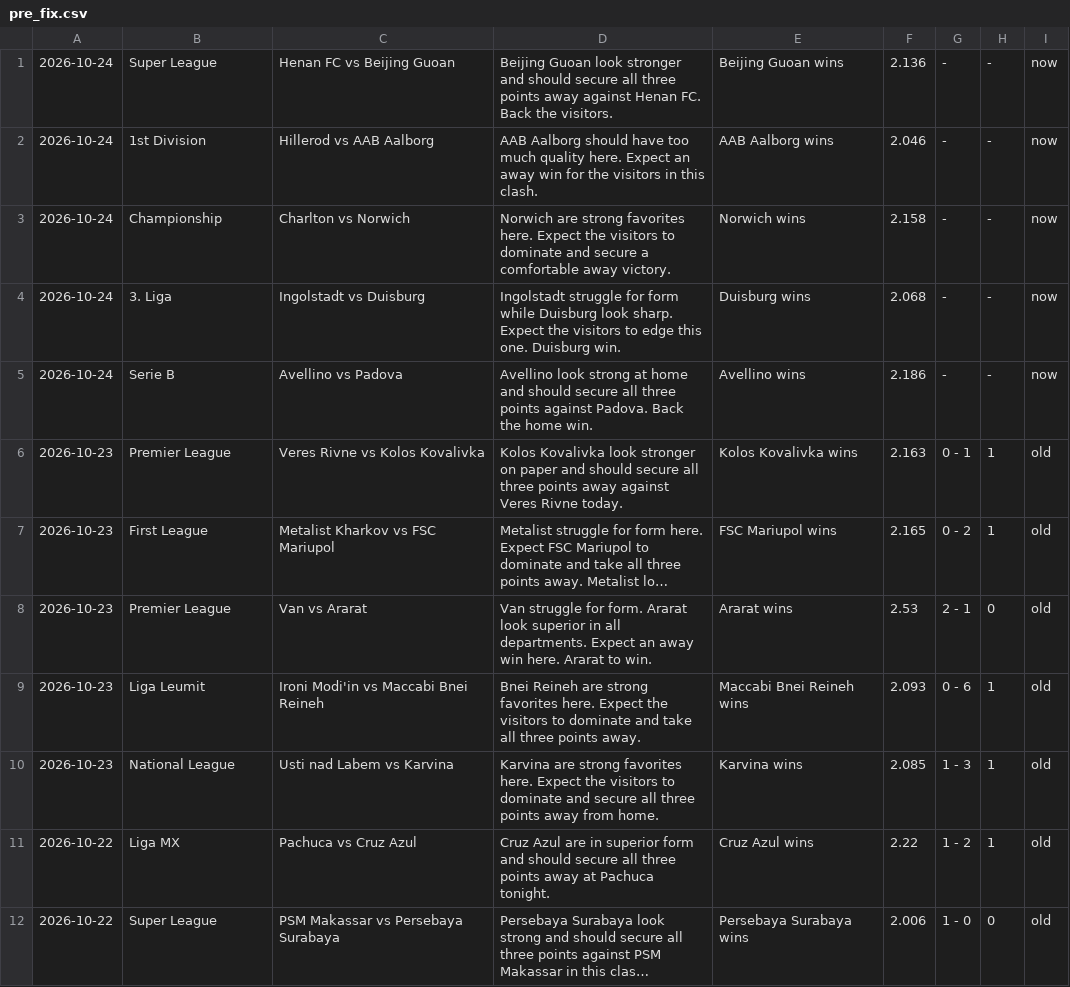
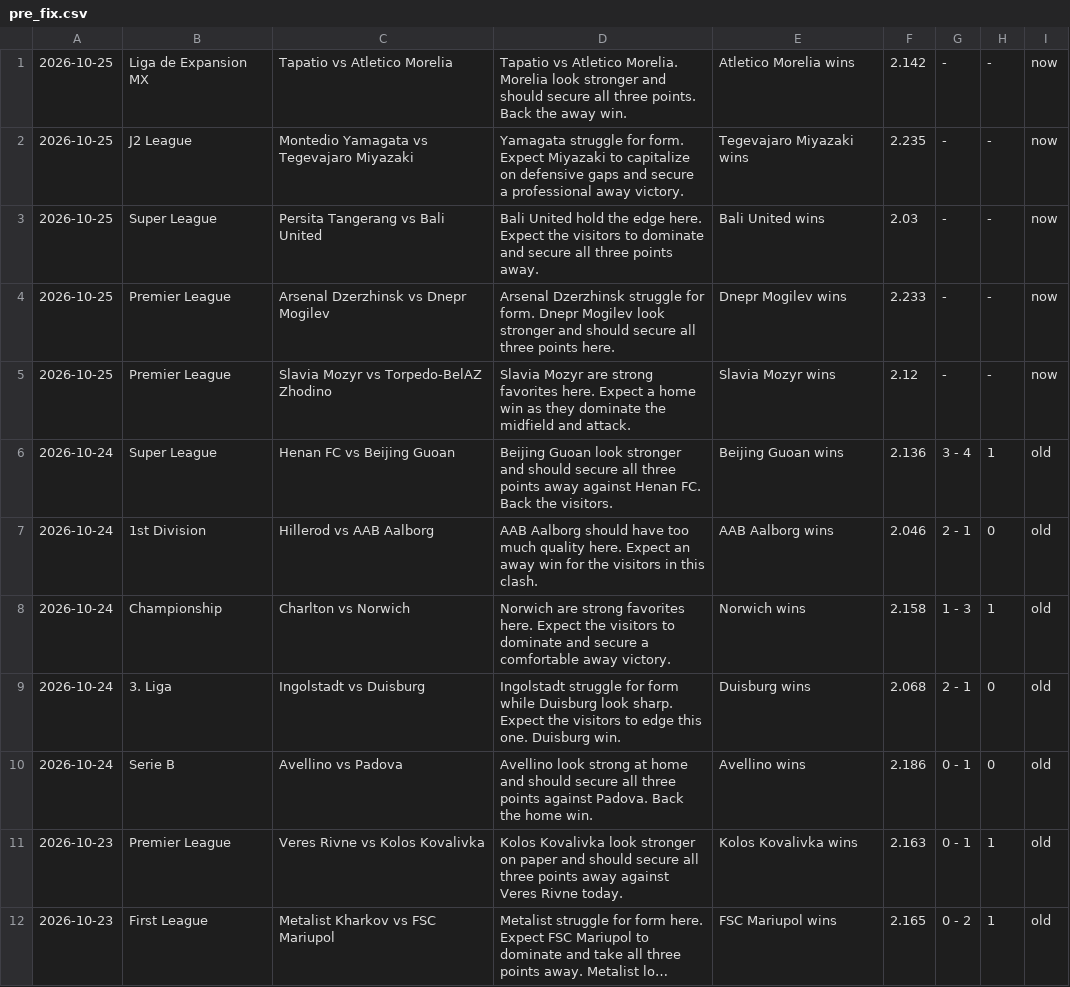
Before and after one commit to htetmyet/footytips, a CSV file: pre_fix.csv, drawn as a sheet; only a part is shown; the shorter side is filled out with more unchanged rows; long unchanged cells end in ….

```diff
--- a/pre_fix.csv
+++ b/pre_fix.csv
@@ -1,6 +1,11 @@
-2026-10-24,Super League,Henan FC vs Beijing Guoan,Beijing Guoan look stronger and should secure all three points away against Henan FC. Back the visitors.,Beijing Guoan wins,2.136,-,-,now
-2026-10-24,1st Division,Hillerod vs AAB Aalborg,AAB Aalborg should have too much quality here. Expect an away win for the visitors in this clash.,AAB Aalborg wins,2.046,-,-,now
-2026-10-24,Championship,Charlton vs Norwich,Norwich are strong favorites here. Expect the visitors to dominate and secure a comfortable away victory.,Norwich wins,2.158,-,-,now
-2026-10-24,3. Liga,Ingolstadt vs Duisburg,Ingolstadt struggle for form while Duisburg look sharp. Expect the visitors to edge this one. Duisburg win.,Duisburg wins,2.068,-,-,now
-2026-10-24,Serie B,Avellino vs Padova,Avellino look strong at home and should secure all three points against Padova. Back the home win.,Avellino wins,2.186,-,-,now
+2026-10-25,Liga de Expansion MX,Tapatio vs Atletico Morelia,Tapatio vs Atletico Morelia. Morelia look stronger and should secure all three points. Back the away win.,Atletico Morelia wins,2.142,-,-,now
+2026-10-25,J2 League,Montedio Yamagata vs Tegevajaro Miyazaki,Yamagata struggle for form. Expect Miyazaki to capitalize on defensive gaps and secure a professional away victory.,Tegevajaro Miyazaki wins,2.235,-,-,now
+2026-10-25,Super League,Persita Tangerang vs Bali United,Bali United hold the edge here. Expect the visitors to dominate and secure all three points away.,Bali United wins,2.03,-,-,now
+2026-10-25,Premier League,Arsenal Dzerzhinsk vs Dnepr Mogilev,Arsenal Dzerzhinsk struggle for form. Dnepr Mogilev look stronger and should secure all three points here.,Dnepr Mogilev wins,2.233,-,-,now
+2026-10-25,Premier League,Slavia Mozyr vs Torpedo-BelAZ Zhodino,Slavia Mozyr are strong favorites here. Expect a home win as they dominate the midfield and attack.,Slavia Mozyr wins,2.12,-,-,now
+2026-10-24,Super League,Henan FC vs Beijing Guoan,Beijing Guoan look stronger and should secure all three points away against Henan FC. Back the visitors.,Beijing Guoan wins,2.136,3 - 4,1,old
+2026-10-24,1st Division,Hillerod vs AAB Aalborg,AAB Aalborg should have too much quality here. Expect an away win for the visitors in this clash.,AAB Aalborg wins,2.046,2 - 1,0,old
+2026-10-24,Championship,Charlton vs Norwich,Norwich are strong favorites here. Expect the visitors to dominate and secure a comfortable away victory.,Norwich wins,2.158,1 - 3,1,old
+2026-10-24,3. Liga,Ingolstadt vs Duisburg,Ingolstadt struggle for form while Duisburg look sharp. Expect the visitors to edge this one. Duisburg win.,Duisburg wins,2.068,2 - 1,0,old
+2026-10-24,Serie B,Avellino vs Padova,Avellino look strong at home and should secure all three points against Padova. Back the home win.,Avellino wins,2.186,0 - 1,0,old
 2026-10-23,Premier League,Veres Rivne vs Kolos Kovalivka,Kolos Kovalivka look stronger on paper and should secure all three points away against Veres Rivne today.,Kolos Kovalivka wins,2.163,0 - 1,1,old
```
Also changed, not shown: free_fix.csv.
